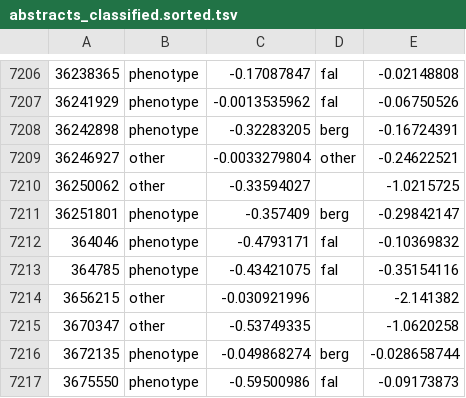
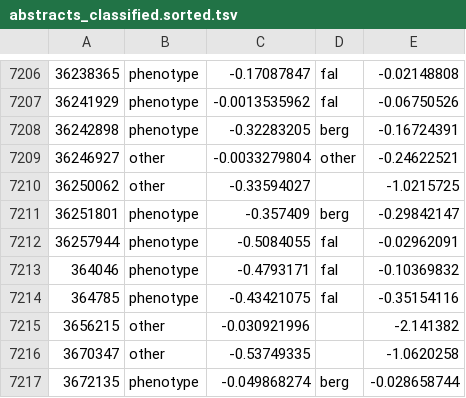
Before and after one commit to theosanderson/malaria_phenotype_papers, a TSV file: working/abstracts_classified.sorted.tsv, drawn as a sheet; only a part is shown, gaps mark what is left out; the shorter side is filled out with more unchanged rows; the diff names each change by its address in the sheet, - before the commit and + after, or states it on an @@ line.

```diff
--- a/working/abstracts_classified.sorted.tsv
+++ b/working/abstracts_classified.sorted.tsv
+row 7212: 36257944 | phenotype | -0.5084055 | fal | -0.02962091
```
Also changed, not shown: 4 other files.
